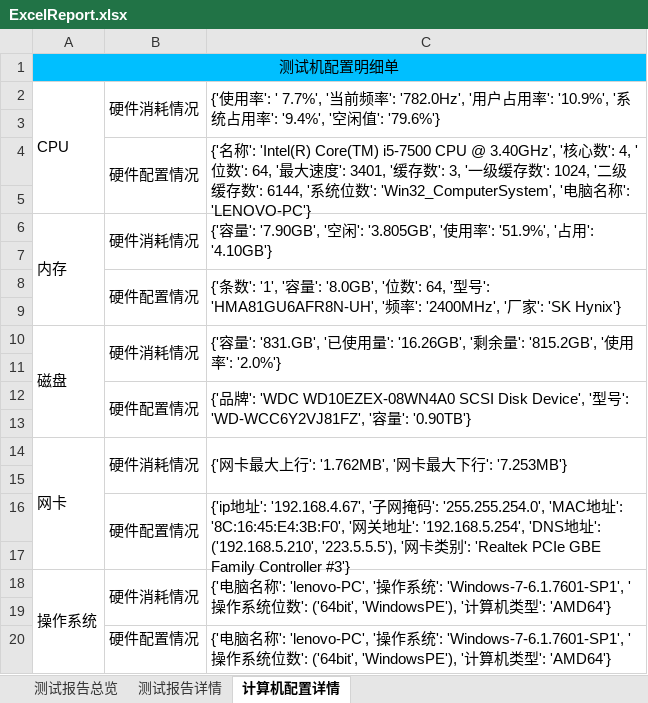
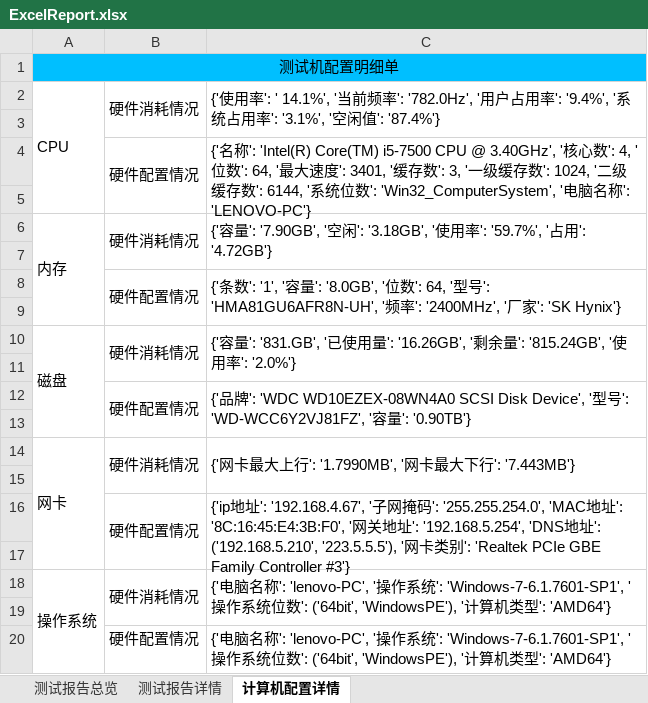
Before and after one commit to houc/MyCode, an Excel workbook: report/ExcelReport.xlsx, sheet 计算机配置详情, drawn as a sheet; values as stored, in another font and other column widths than the file's, no borders; the diff names each change by its address in the sheet, - before the commit and + after, or states it on an @@ line.

```diff
--- a/report/ExcelReport.xlsx (sheet 计算机配置详情)
+++ b/report/ExcelReport.xlsx (sheet 计算机配置详情)
-C2: …用率': ' 7.7%', '当前频率': '782.0Hz', '用户占用率': '10.9%', '系统占用率': '9.4%', '空闲值': '79.6%'}
+C2: …用率': ' 14.1%', '当前频率': '782.0Hz', '用户占用率': '9.4%', '系统占用率': '3.1%', '空闲值': '87.4%'}
-C6: …闲': '3.805GB', '使用率': '51.9%', '占用': '4.10GB'}
+C6: …闲': '3.18GB', '使用率': '59.7%', '占用': '4.72GB'}
-C10: …量': '815.2GB', '使…
+C10: …量': '815.24GB', '使…
-C14: {'网卡最大上行': '1.762MB', '网卡最大下行': '7.253MB'}
+C14: {'网卡最大上行': '1.7990MB', '网卡最大下行': '7.443MB'}
```
Also changed, not shown: sheet 测试报告详情, sheet 测试报告总览, charts or pictures, 3 other files.
